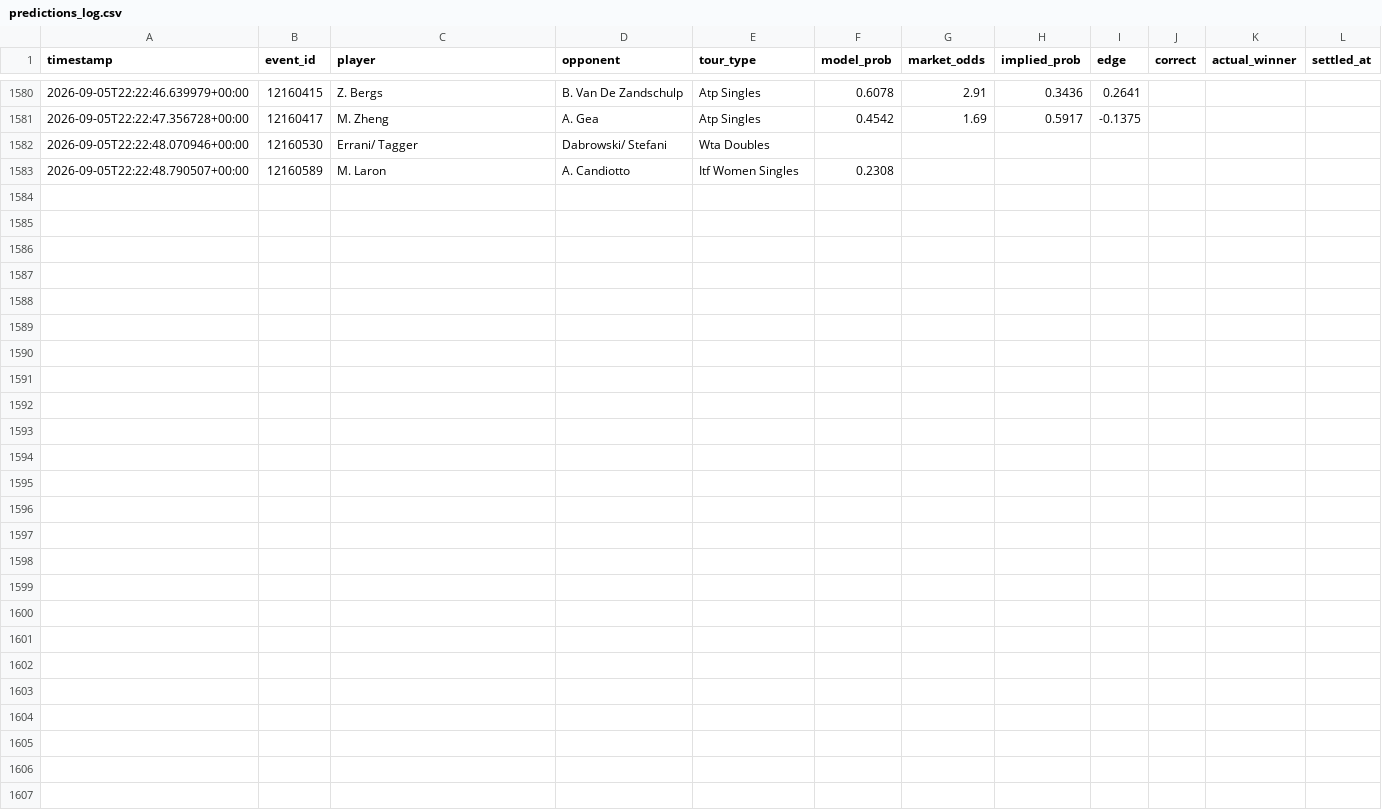
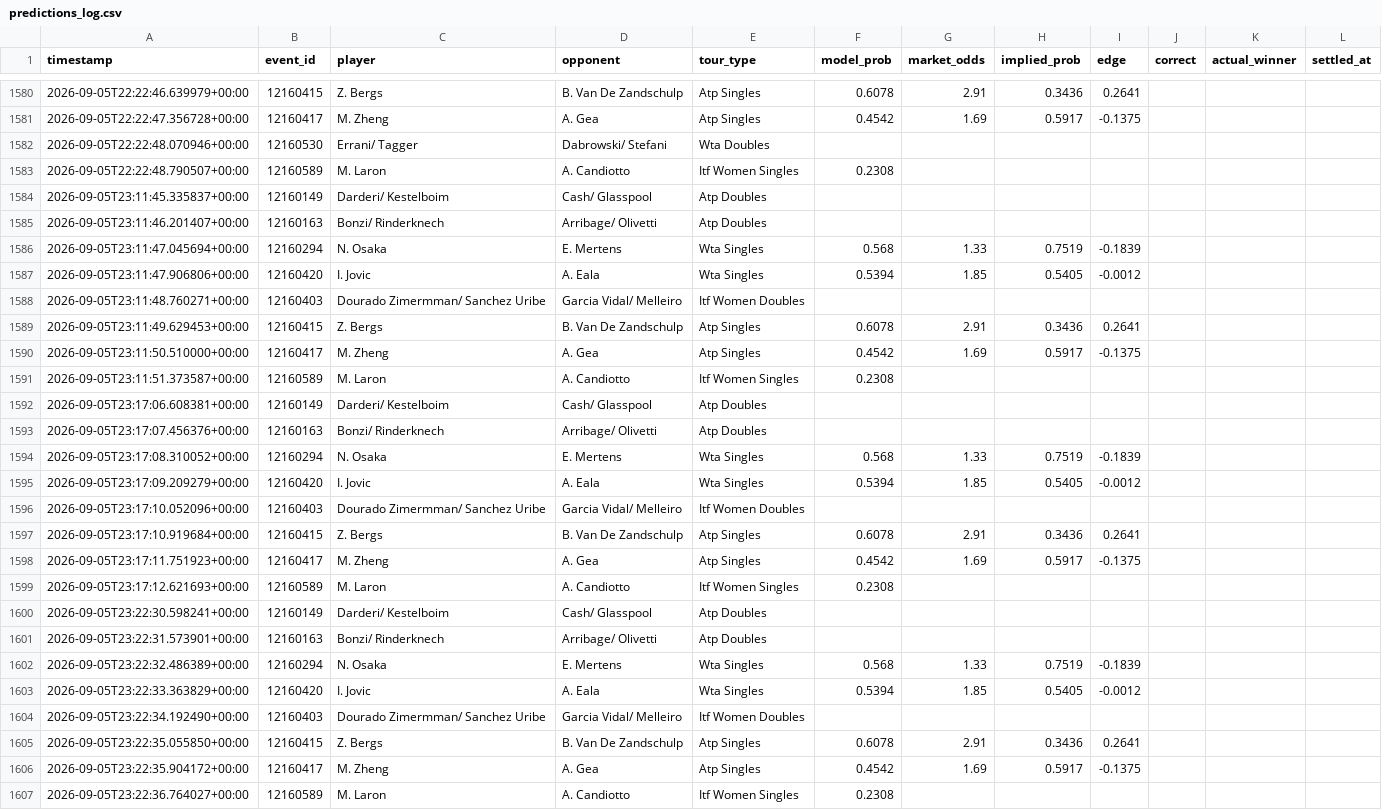
Before and after one commit to arbaazshakil-dev/Live-bet-all-sport, a CSV file: data/predictions_log.csv, drawn as a sheet; only a part is shown, gaps mark what is left out; the diff covers the shown part only.

```diff
--- a/data/predictions_log.csv
+++ b/data/predictions_log.csv
@@ -1583 +1583,25 @@ timestamp,event_id,player,opponent,tour_type,model_prob,market_odds,implied_prob
 2026-09-05T22:22:48.790507+00:00,12160589,M. Laron,A. Candiotto,Itf Women Singles,0.2308,,,,,,
+2026-09-05T23:11:45.335837+00:00,12160149,Darderi/ Kestelboim,Cash/ Glasspool,Atp Doubles,,,,,,,
+2026-09-05T23:11:46.201407+00:00,12160163,Bonzi/ Rinderknech,Arribage/ Olivetti,Atp Doubles,,,,,,,
+2026-09-05T23:11:47.045694+00:00,12160294,N. Osaka,E. Mertens,Wta Singles,0.568,1.33,0.7519,-0.1839,,,
+2026-09-05T23:11:47.906806+00:00,12160420,I. Jovic,A. Eala,Wta Singles,0.5394,1.85,0.5405,-0.0012,,,
+2026-09-05T23:11:48.760271+00:00,12160403,Dourado Zimermman/ Sanchez Uribe,Garcia Vidal/ Melleiro,Itf Women Doubles,,,,,,,
+2026-09-05T23:11:49.629453+00:00,12160415,Z. Bergs,B. Van De Zandschulp,Atp Singles,0.6078,2.91,0.3436,0.2641,,,
+2026-09-05T23:11:50.510000+00:00,12160417,M. Zheng,A. Gea,Atp Singles,0.4542,1.69,0.5917,-0.1375,,,
+2026-09-05T23:11:51.373587+00:00,12160589,M. Laron,A. Candiotto,Itf Women Singles,0.2308,,,,,,
+2026-09-05T23:17:06.608381+00:00,12160149,Darderi/ Kestelboim,Cash/ Glasspool,Atp Doubles,,,,,,,
+2026-09-05T23:17:07.456376+00:00,12160163,Bonzi/ Rinderknech,Arribage/ Olivetti,Atp Doubles,,,,,,,
+2026-09-05T23:17:08.310052+00:00,12160294,N. Osaka,E. Mertens,Wta Singles,0.568,1.33,0.7519,-0.1839,,,
+2026-09-05T23:17:09.209279+00:00,12160420,I. Jovic,A. Eala,Wta Singles,0.5394,1.85,0.5405,-0.0012,,,
+2026-09-05T23:17:10.052096+00:00,12160403,Dourado Zimermman/ Sanchez Uribe,Garcia Vidal/ Melleiro,Itf Women Doubles,,,,,,,
+2026-09-05T23:17:10.919684+00:00,12160415,Z. Bergs,B. Van De Zandschulp,Atp Singles,0.6078,2.91,0.3436,0.2641,,,
+2026-09-05T23:17:11.751923+00:00,12160417,M. Zheng,A. Gea,Atp Singles,0.4542,1.69,0.5917,-0.1375,,,
+2026-09-05T23:17:12.621693+00:00,12160589,M. Laron,A. Candiotto,Itf Women Singles,0.2308,,,,,,
+2026-09-05T23:22:30.598241+00:00,12160149,Darderi/ Kestelboim,Cash/ Glasspool,Atp Doubles,,,,,,,
+2026-09-05T23:22:31.573901+00:00,12160163,Bonzi/ Rinderknech,Arribage/ Olivetti,Atp Doubles,,,,,,,
+2026-09-05T23:22:32.486389+00:00,12160294,N. Osaka,E. Mertens,Wta Singles,0.568,1.33,0.7519,-0.1839,,,
+2026-09-05T23:22:33.363829+00:00,12160420,I. Jovic,A. Eala,Wta Singles,0.5394,1.85,0.5405,-0.0012,,,
+2026-09-05T23:22:34.192490+00:00,12160403,Dourado Zimermman/ Sanchez Uribe,Garcia Vidal/ Melleiro,Itf Women Doubles,,,,,,,
+2026-09-05T23:22:35.055850+00:00,12160415,Z. Bergs,B. Van De Zandschulp,Atp Singles,0.6078,2.91,0.3436,0.2641,,,
+2026-09-05T23:22:35.904172+00:00,12160417,M. Zheng,A. Gea,Atp Singles,0.4542,1.69,0.5917,-0.1375,,,
+2026-09-05T23:22:36.764027+00:00,12160589,M. Laron,A. Candiotto,Itf Women Singles,0.2308,,,,,,
```
Also changed, not shown: 15 edited cells elsewhere in this file, 1 other file.
